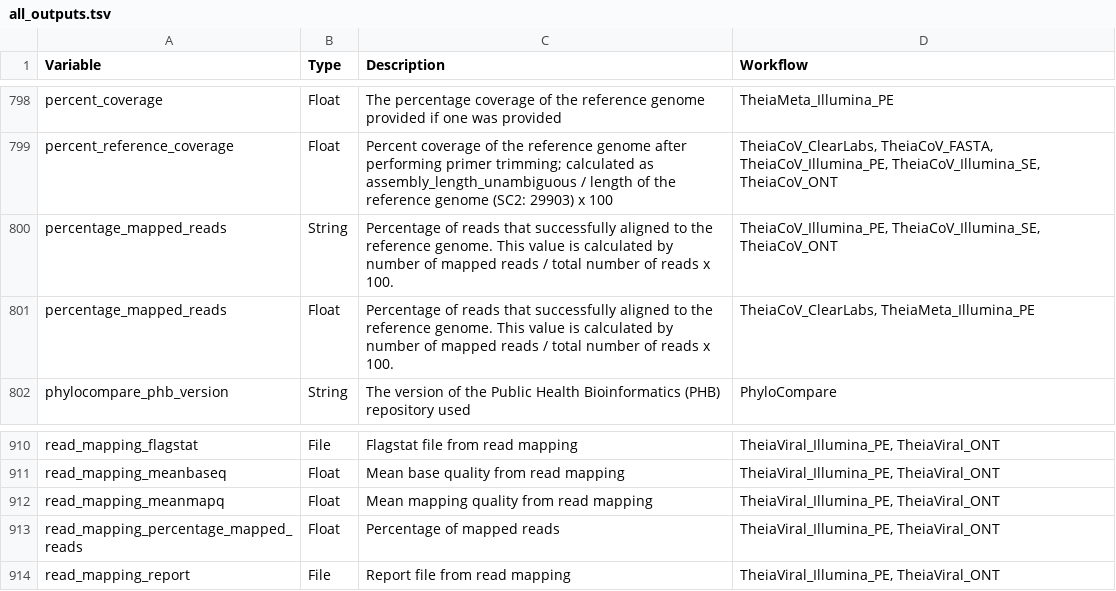
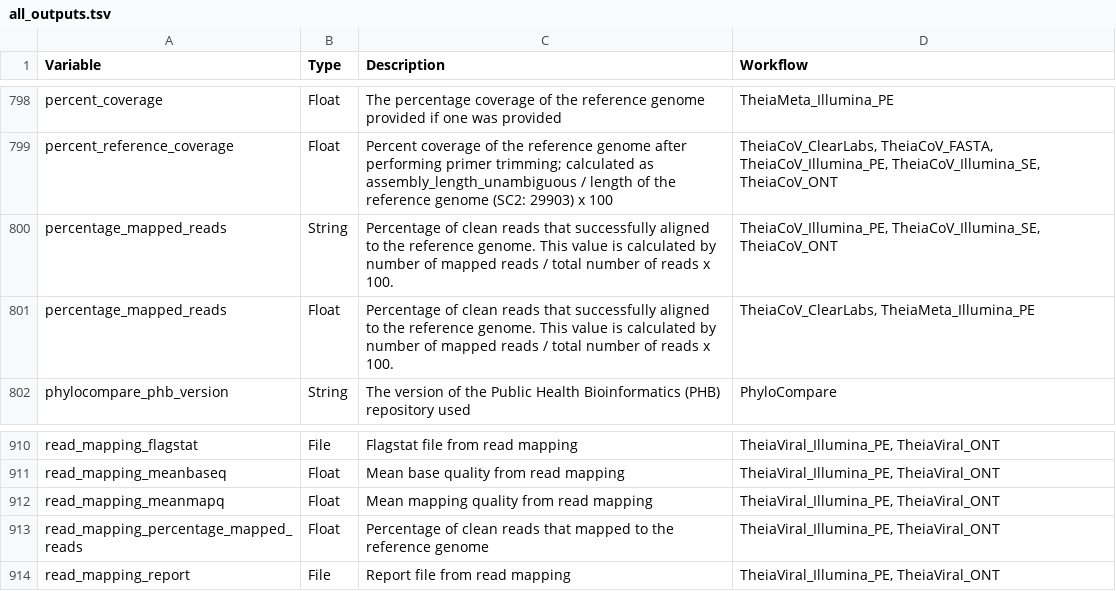
Before and after one commit to theiagen/public_health_bioinformatics, a TSV file: docs/assets/tables/all_outputs.tsv, drawn as a sheet; only a part is shown, gaps mark what is left out.

Commit message:
update percentage mapped read description

```diff
--- a/docs/assets/tables/all_outputs.tsv
+++ b/docs/assets/tables/all_outputs.tsv
@@ -799,4 +799,4 @@ percent_coverage	Float	The percentage coverage of the reference genome provided
 percent_reference_coverage	Float	Percent coverage of the reference genome after performing primer trimming; calculated as assembly_length_unambiguous / length of the reference genome (SC2: 29903) x 100	TheiaCoV_ClearLabs, TheiaCoV_FASTA, TheiaCoV_Illumina_PE, TheiaCoV_Illumina_SE, TheiaCoV_ONT
-percentage_mapped_reads	String	Percentage of reads that successfully aligned to the reference genome. This value is calculated by number of mapped reads / total number of reads x 100.	TheiaCoV_Illumina_PE, TheiaCoV_Illumina_SE, TheiaCoV_ONT
-percentage_mapped_reads	Float	Percentage of reads that successfully aligned to the reference genome. This value is calculated by number of mapped reads / total number of reads x 100.	TheiaCoV_ClearLabs, TheiaMeta_Illumina_PE
+percentage_mapped_reads	String	Percentage of clean reads that successfully aligned to the reference genome. This value is calculated by number of mapped reads / total number of reads x 100.	TheiaCoV_Illumina_PE, TheiaCoV_Illumina_SE, TheiaCoV_ONT
+percentage_mapped_reads	Float	Percentage of clean reads that successfully aligned to the reference genome. This value is calculated by number of mapped reads / total number of reads x 100.	TheiaCoV_ClearLabs, TheiaMeta_Illumina_PE
 phylocompare_phb_version	String	The version of the Public Health Bioinformatics (PHB) repository used	PhyloCompare
@@ -912,3 +912,3 @@ read_mapping_meanbaseq	Float	Mean base quality from read mapping	TheiaViral_Illu
 read_mapping_meanmapq	Float	Mean mapping quality from read mapping	TheiaViral_Illumina_PE, TheiaViral_ONT
-read_mapping_percentage_mapped_reads	Float	Percentage of mapped reads	TheiaViral_Illumina_PE, TheiaViral_ONT
+read_mapping_percentage_mapped_reads	Float	Percentage of clean reads that mapped to the reference genome	TheiaViral_Illumina_PE, TheiaViral_ONT
 read_mapping_report	File	Report file from read mapping	TheiaViral_Illumina_PE, TheiaViral_ONT
```
